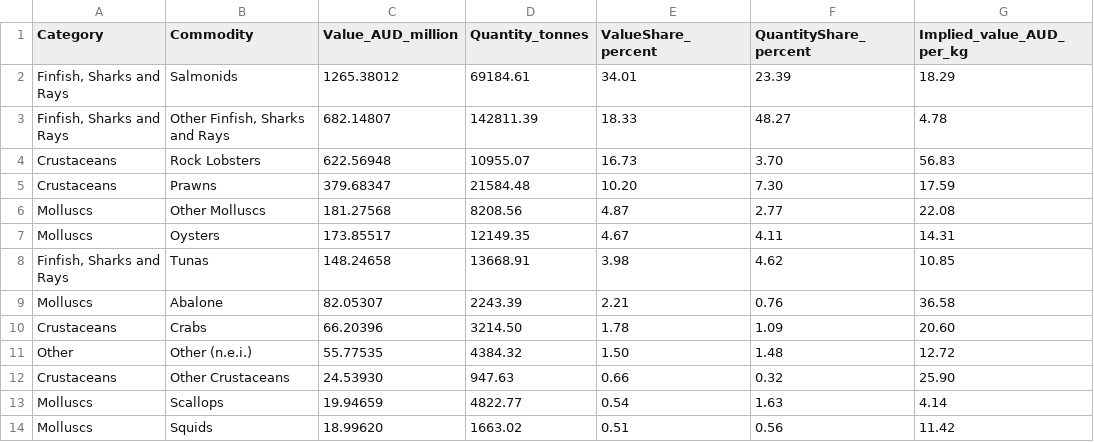
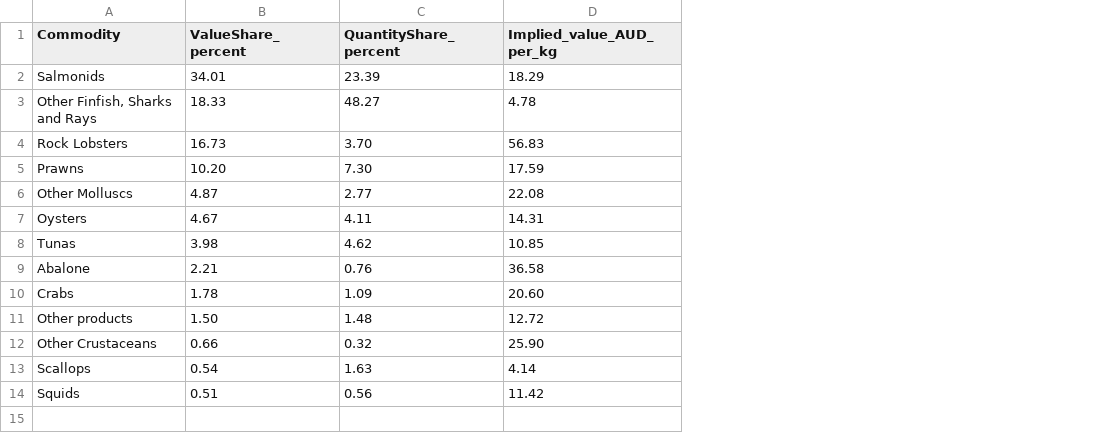
Before and after one commit to melaniee-lok/FIT3179-A2-Australian-Fisheries, a CSV file: data/7_commodity_value_volume_2024_25.csv, drawn as a sheet; removed rows and columns are numbered as before the commit, all else as after; the diff names each change by its address in the sheet, - before the commit and + after, or states it on an @@ line.

```diff
--- a/data/7_commodity_value_volume_2024_25.csv
+++ b/data/7_commodity_value_volume_2024_25.csv
-column A (Category), rows 2-14: Finfish, Sharks and Rays | Finfish, Sharks and Rays | Crustaceans | Crustaceans | Molluscs | Molluscs | Finfish, Sharks and Rays | Molluscs | Crustaceans | Other | Crustaceans | Molluscs | Molluscs
-column C (Value_AUD_million), rows 2-14: 1265.38012 | 682.14807 | 622.56948 | 379.68347 | 181.27568 | 173.85517 | 148.24658 | 82.05307 | 66.20396 | 55.77535 | 24.53930 | 19.94659 | 18.99620
-column D (Quantity_tonnes), rows 2-14: 69184.61 | 142811.39 | 10955.07 | 21584.48 | 8208.56 | 12149.35 | 13668.91 | 2243.39 | 3214.50 | 4384.32 | 947.63 | 4822.77 | 1663.02
-A11 (Commodity): Other (n.e.i.)
+A11 (Commodity): Other products
```
Also changed, not shown: data/3_state_aquaculture_share_yearly.csv, data/5_commodity_value_2024_25.csv, 27 other files.
